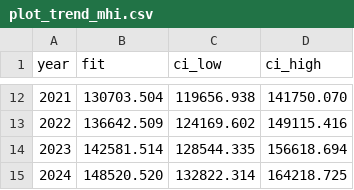
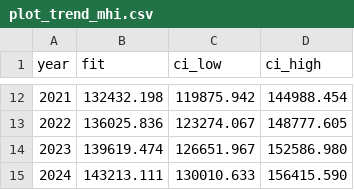
Before and after one commit to JimWallace/SPHS-Salary-Analysis, a CSV file: analysis_output/plot_trend_mhi.csv, drawn as a sheet; only a part is shown, gaps mark what is left out; the diff covers the shown part only.

```diff
--- a/analysis_output/plot_trend_mhi.csv
+++ b/analysis_output/plot_trend_mhi.csv
@@ -12,4 +12,4 @@ year,fit,ci_low,ci_high
-2021,130703.504,119656.938,141750.070
-2022,136642.509,124169.602,149115.416
-2023,142581.514,128544.335,156618.694
-2024,148520.520,132822.314,164218.725
+2021,132432.198,119875.942,144988.454
+2022,136025.836,123274.067,148777.605
+2023,139619.474,126651.967,152586.980
+2024,143213.111,130010.633,156415.590
```
Also changed, not shown: 30 edited cells elsewhere in this file, analysis_output/appendix_analysis_verification_matrix.csv, analysis_output/appendix_faculty_exploratory_matrix.csv, 44 other files.
